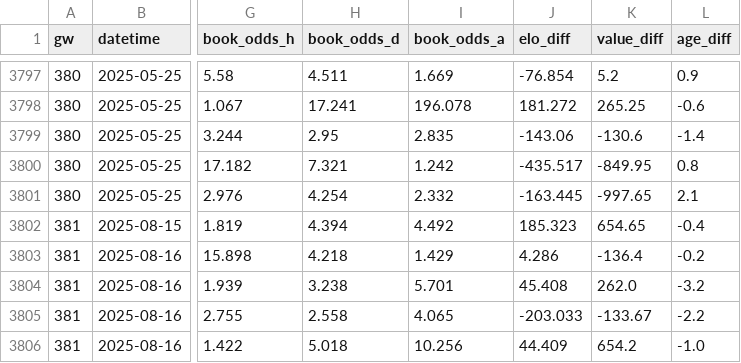
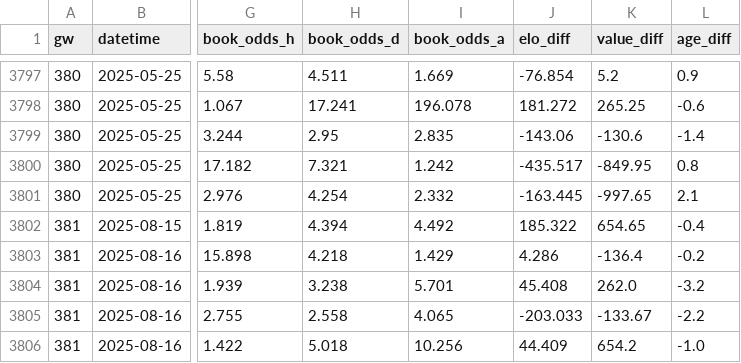
Before and after one commit to NinjaofDarkness/prem-bet-model, a CSV file: data/input/clean_trainset.csv, drawn as a sheet; only a part is shown, gaps mark what is left out; the diff covers the shown part only; the diff names each change by its address in the sheet, - before the commit and + after, or states it on an @@ line.

```diff
--- a/data/input/clean_trainset.csv
+++ b/data/input/clean_trainset.csv
-J3802 (elo_diff): 185.323
+J3802 (elo_diff): 185.322
```
Also changed, not shown: 36 edited cells elsewhere in this file, data/input/merged_trainset.csv, data/output/predictions/2025_gw2.csv, 4 other files.
